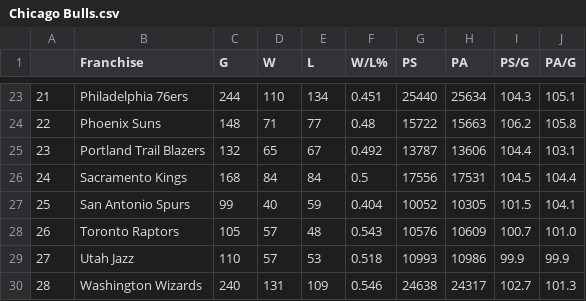
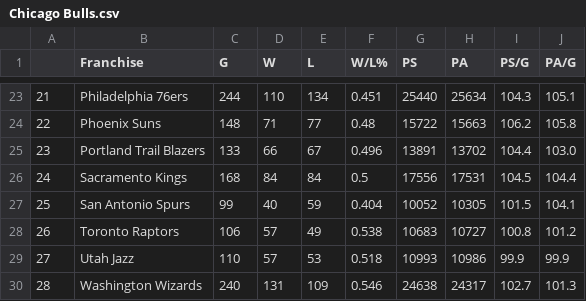
Before and after one commit to bwSimpkins/TheOppositions, a CSV file: data/Chicago Bulls.csv, drawn as a sheet; only a part is shown, gaps mark what is left out.

Commit message:
upload for 2024-01-31

```diff
--- a/data/Chicago Bulls.csv
+++ b/data/Chicago Bulls.csv
@@ -24,6 +24,6 @@
 22,Phoenix Suns,148,71,77,0.48,15722,15663,106.2,105.8
-23,Portland Trail Blazers,132,65,67,0.492,13787,13606,104.4,103.1
+23,Portland Trail Blazers,133,66,67,0.496,13891,13702,104.4,103.0
 24,Sacramento Kings,168,84,84,0.5,17556,17531,104.5,104.4
 25,San Antonio Spurs,99,40,59,0.404,10052,10305,101.5,104.1
-26,Toronto Raptors,105,57,48,0.543,10576,10609,100.7,101.0
+26,Toronto Raptors,106,57,49,0.538,10683,10727,100.8,101.2
 27,Utah Jazz,110,57,53,0.518,10993,10986,99.9,99.9
```
